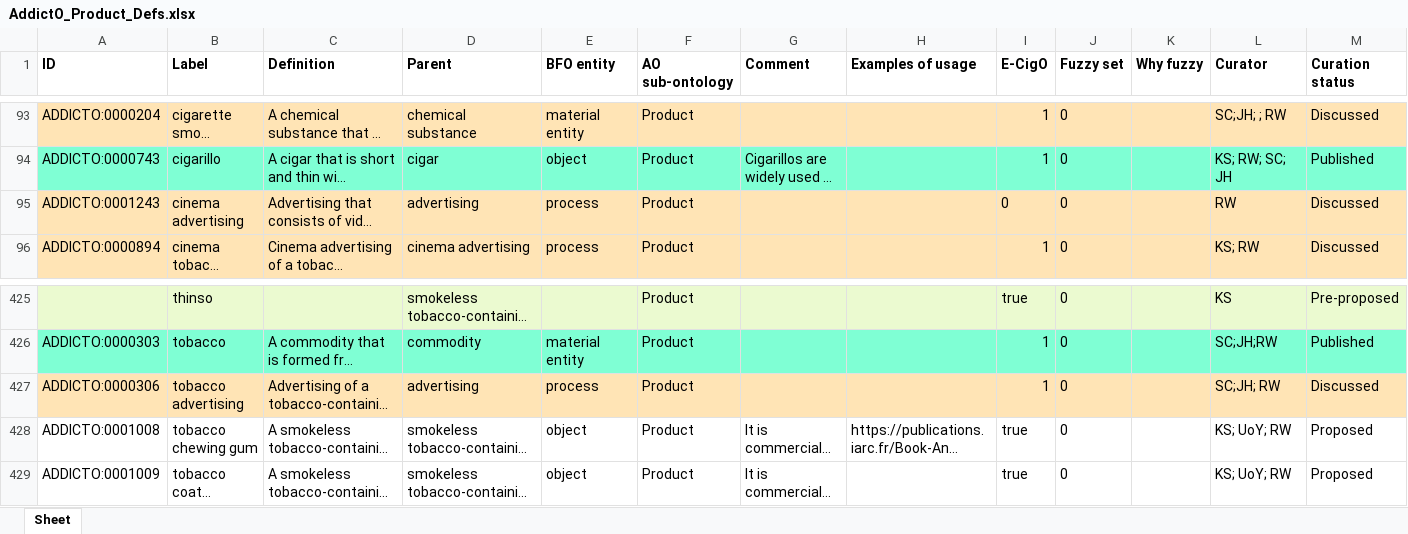
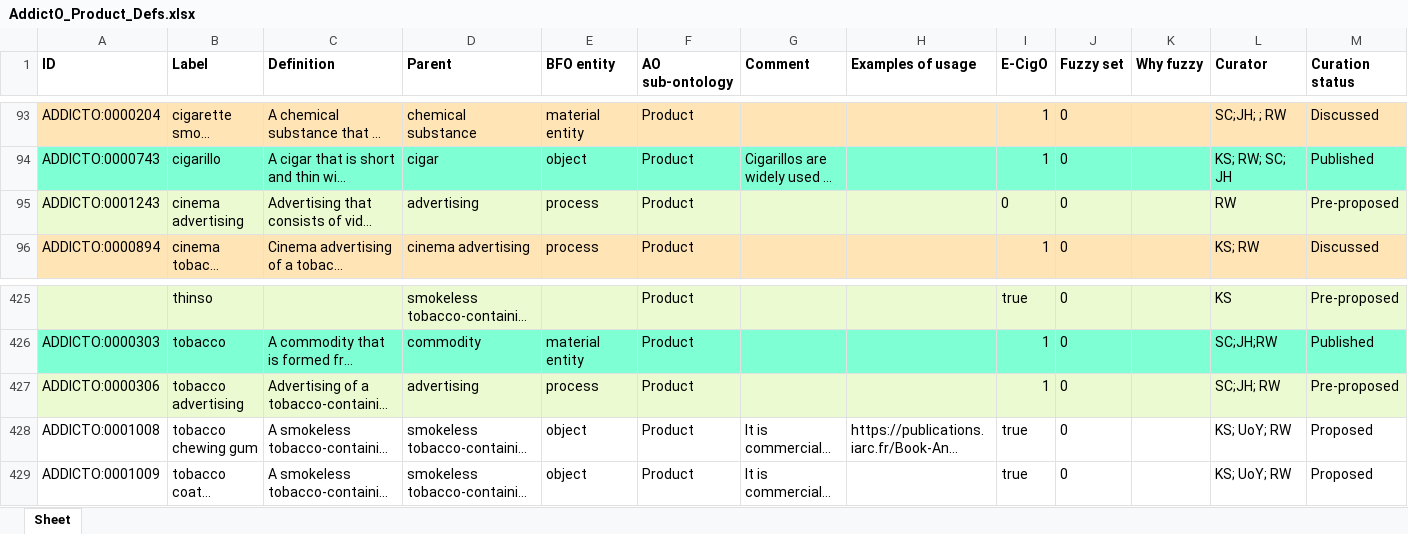
Before and after one commit to ontology-tools/TEST_addicto, an Excel workbook: inputs/AddictO_Product_Defs.xlsx, sheet Sheet, drawn as a sheet; only a part is shown, gaps mark what is left out; long unchanged cells end in …; values as stored, in another font and other column widths than the file's, no borders; the diff covers the shown part only; the diff names each change by its address in the sheet, - before the commit and + after, or states it on an @@ line.

Commit message:
Updating AddictO_Product_Defs.xlsx
Set terms to Pre-proposed

```diff
--- a/inputs/AddictO_Product_Defs.xlsx (sheet Sheet)
+++ b/inputs/AddictO_Product_Defs.xlsx (sheet Sheet)
-A95:M95 fill: #FFE4B5
+A95:M95 fill: #EBFAD0
-M95 (Curation status): Discussed
+M95 (Curation status): Pre-proposed
-A427:M427 fill: #FFE4B5
+A427:M427 fill: #EBFAD0
-M427 (Curation status): Discussed
+M427 (Curation status): Pre-proposed
```
Also changed, not shown: cell formats elsewhere in this sheet.
